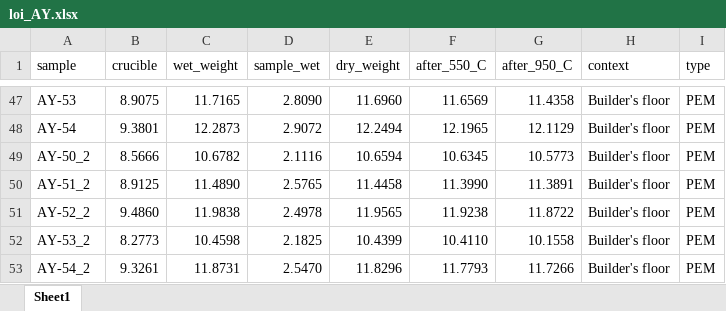
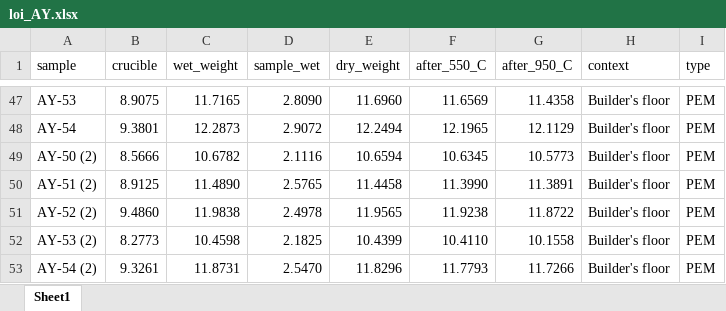
Before and after one commit to Tulikko/MB, an Excel workbook: results/ashdod-yam/data/loi_AY.xlsx, sheet Sheet1, drawn as a sheet; only a part is shown, gaps mark what is left out; values as stored, in another font and other column widths than the file's, no borders; the diff names each change by its address in the sheet, - before the commit and + after, or states it on an @@ line.

```diff
--- a/results/ashdod-yam/data/loi_AY.xlsx (sheet Sheet1)
+++ b/results/ashdod-yam/data/loi_AY.xlsx (sheet Sheet1)
-A49 (sample): AY-50_2
+A49 (sample): AY-50 (2)
-A50 (sample): AY-51_2
+A50 (sample): AY-51 (2)
-A51 (sample): AY-52_2
+A51 (sample): AY-52 (2)
-A52 (sample): AY-53_2
+A52 (sample): AY-53 (2)
-A53 (sample): AY-54_2
+A53 (sample): AY-54 (2)
```
Also changed, not shown: results/ashdod-yam/data/tga_AY.xlsx, 6 other files.
